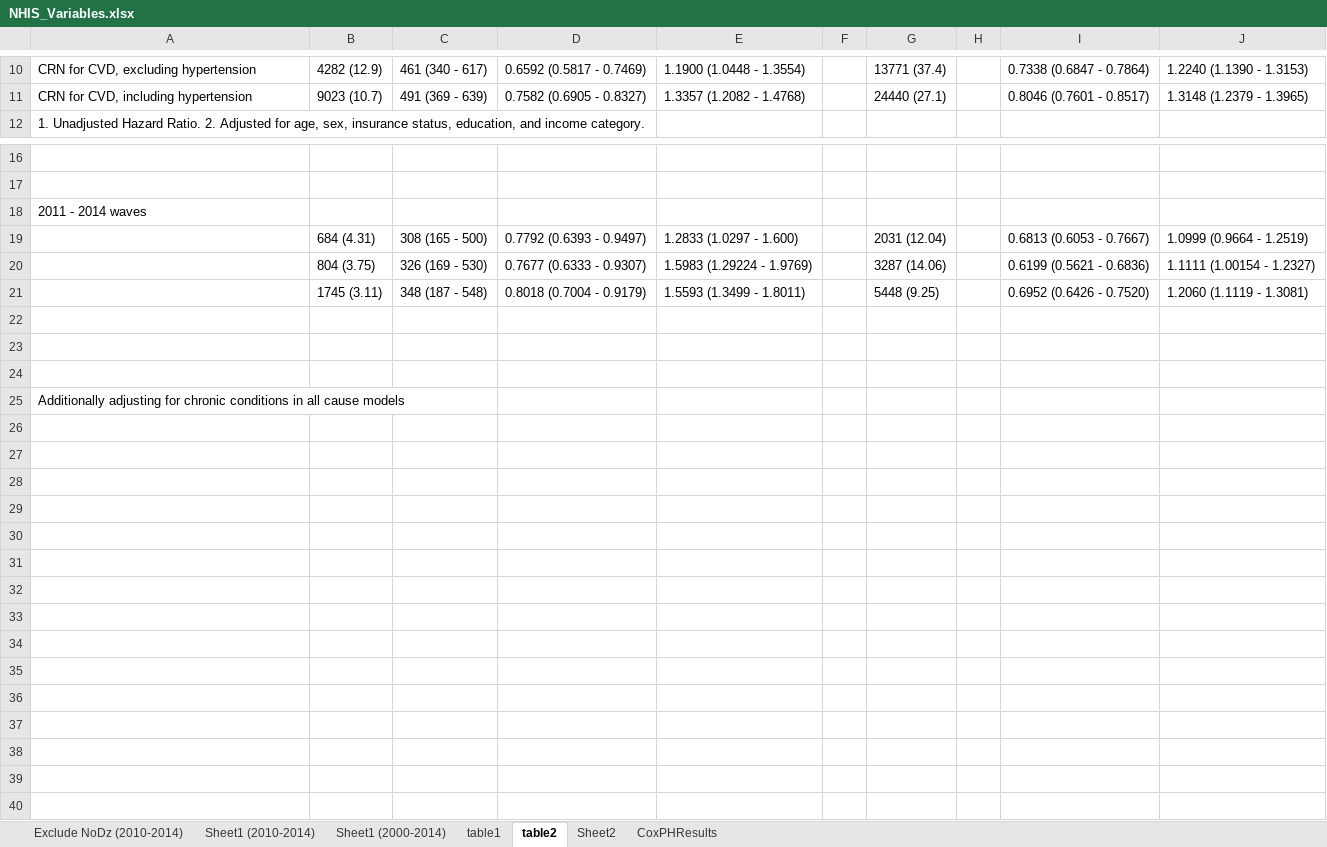
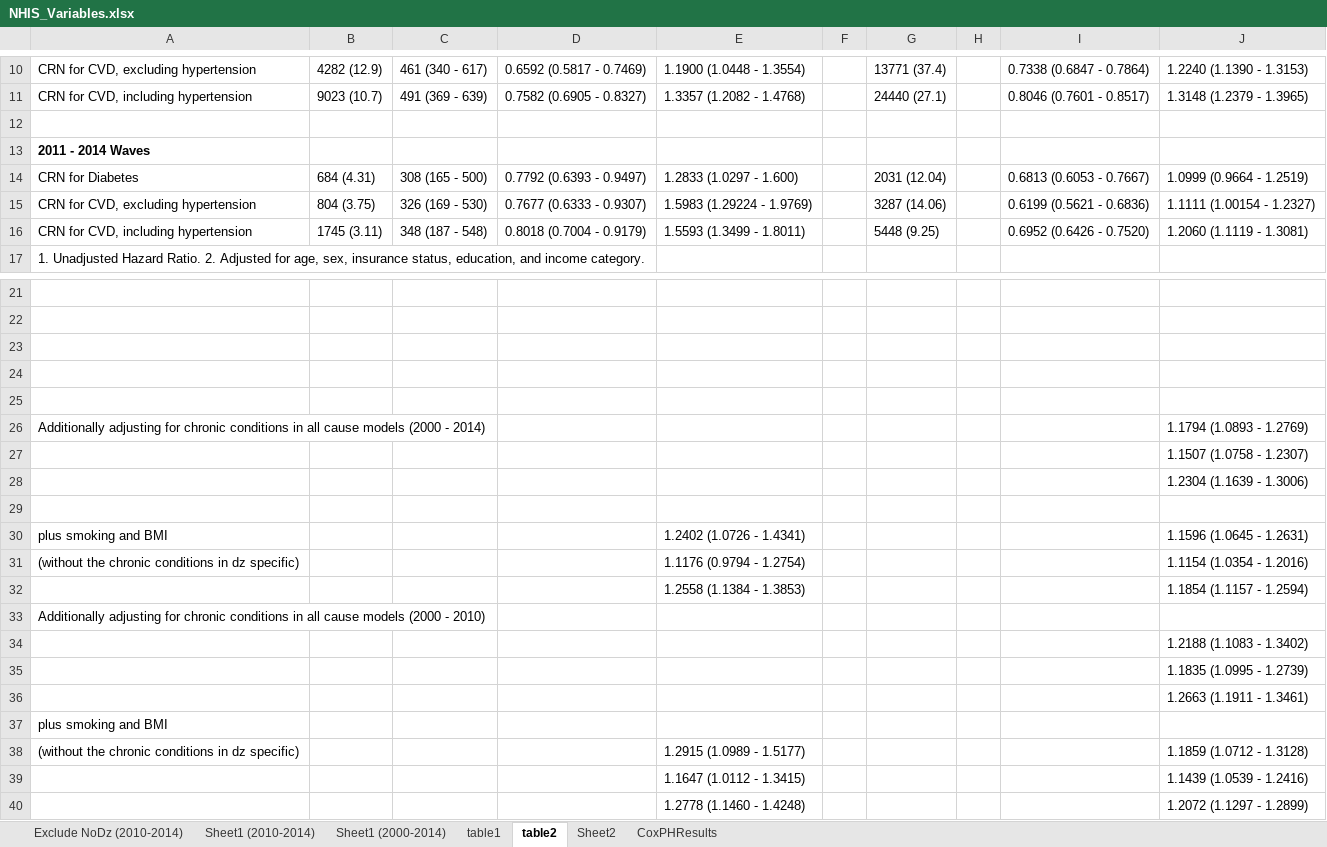
Before and after one commit to sarahVanAlsten/nhis2019, an Excel workbook: output/NHIS_Variables.xlsx, sheet table2, drawn as a sheet; only a part is shown, gaps mark what is left out; values as stored, in another font and other column widths than the file's, no borders; removed rows and columns are numbered as before the commit, all else as after; the diff names each change by its address in the sheet, - before the commit and + after, or states it on an @@ line.

Commit message:
added adjustments for bmi and smoking and other chronic conditions if we choose to use thsoe

```diff
--- a/output/NHIS_Variables.xlsx (sheet table2)
+++ b/output/NHIS_Variables.xlsx (sheet table2)
+row 12: (empty)
+row 13: 2011 - 2014 Waves
+row 14: CRN for Diabetes | 684 (4.31) | 308 (165 - 500) | 0.7792 (0.6393 - 0.9497) | 1.2833 (1.0297 - 1.600) |  | 2031 (12.04) |  | 0.6813 (0.6053 - 0.7667) | 1.0999 (0.9664 - 1.2519)
+row 15: CRN for CVD, excluding hypertension | 804 (3.75) | 326 (169 - 530) | 0.7677 (0.6333 - 0.9307) | 1.5983 (1.29224 - 1.9769) |  | 3287 (14.06) |  | 0.6199 (0.5621 - 0.6836) | 1.1111 (1.00154 - 1.2327)
+row 16: CRN for CVD, including hypertension | 1745 (3.11) | 348 (187 - 548) | 0.8018 (0.7004 - 0.9179) | 1.5593 (1.3499 - 1.8011) |  | 5448 (9.25) |  | 0.6952 (0.6426 - 0.7520) | 1.2060 (1.1119 - 1.3081)
-row 18: 2011 - 2014 waves
-row 19:  | 684 (4.31) | 308 (165 - 500) | 0.7792 (0.6393 - 0.9497) | 1.2833 (1.0297 - 1.600) |  | 2031 (12.04) |  | 0.6813 (0.6053 - 0.7667) | 1.0999 (0.9664 - 1.2519)
-row 20:  | 804 (3.75) | 326 (169 - 530) | 0.7677 (0.6333 - 0.9307) | 1.5983 (1.29224 - 1.9769) |  | 3287 (14.06) |  | 0.6199 (0.5621 - 0.6836) | 1.1111 (1.00154 - 1.2327)
-row 21:  | 1745 (3.11) | 348 (187 - 548) | 0.8018 (0.7004 - 0.9179) | 1.5593 (1.3499 - 1.8011) |  | 5448 (9.25) |  | 0.6952 (0.6426 - 0.7520) | 1.2060 (1.1119 - 1.3081)
+row 26: Additionally adjusting for chronic conditions in all cause models (2000 - 2014) |  |  |  |  |  |  |  |  | 1.1794 (1.0893 - 1.2769)
+row 27:  |  |  |  |  |  |  |  |  | 1.1507 (1.0758 - 1.2307)
+row 28:  |  |  |  |  |  |  |  |  | 1.2304 (1.1639 - 1.3006)
+row 29: (empty)
+row 30: plus smoking and BMI |  |  |  | 1.2402 (1.0726 - 1.4341) |  |  |  |  | 1.1596 (1.0645 - 1.2631)
+row 31: (without the chronic conditions in dz specific) |  |  |  | 1.1176 (0.9794 - 1.2754) |  |  |  |  | 1.1154 (1.0354 - 1.2016)
+row 32:  |  |  |  | 1.2558 (1.1384 - 1.3853) |  |  |  |  | 1.1854 (1.1157 - 1.2594)
-A33: …cause models
+A33: …cause models (2000 - 2010)
+row 34:  |  |  |  |  |  |  |  |  | 1.2188 (1.1083 - 1.3402)
+row 35:  |  |  |  |  |  |  |  |  | 1.1835 (1.0995 - 1.2739)
+row 36:  |  |  |  |  |  |  |  |  | 1.2663 (1.1911 - 1.3461)
+row 37: plus smoking and BMI
+row 38: (without the chronic conditions in dz specific) |  |  |  | 1.2915 (1.0989 - 1.5177) |  |  |  |  | 1.1859 (1.0712 - 1.3128)
+row 39:  |  |  |  | 1.1647 (1.0112 - 1.3415) |  |  |  |  | 1.1439 (1.0539 - 1.2416)
+row 40:  |  |  |  | 1.2778 (1.1460 - 1.4248) |  |  |  |  | 1.2072 (1.1297 - 1.2899)
```
Also changed, not shown: 1 other file.
